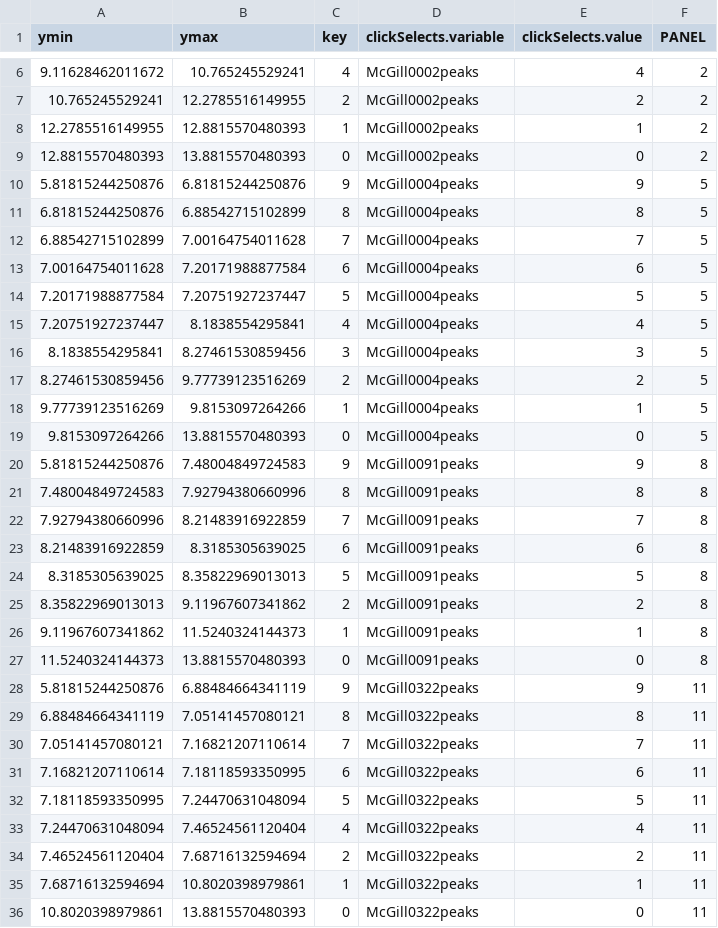
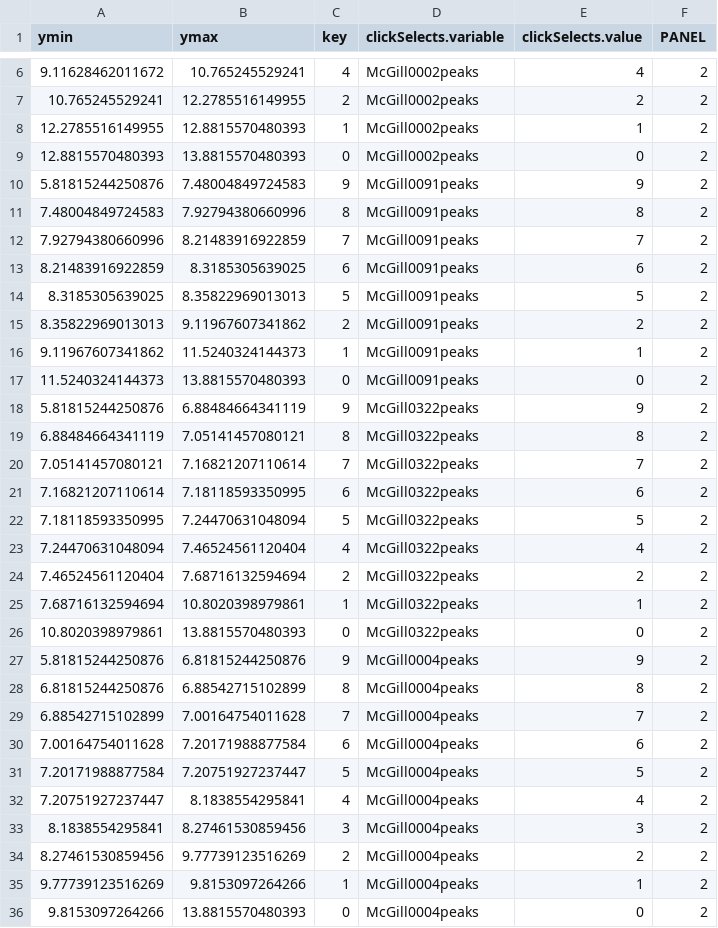
Before and after one commit to ANAMASGARD/chip-seq-large-margin, a TSV file: geom20_widerect_penalty_chunk1.tsv, drawn as a sheet; only a part is shown, gaps mark what is left out.

```diff
--- a/geom20_widerect_penalty_chunk1.tsv
+++ b/geom20_widerect_penalty_chunk1.tsv
@@ -9,28 +9,28 @@ ymin	ymax	key	clickSelects.variable	clickSelects.value	PANEL
 12.8815570480393	13.8815570480393	0	McGill0002peaks	0	2
-5.81815244250876	6.81815244250876	9	McGill0004peaks	9	5
-6.81815244250876	6.88542715102899	8	McGill0004peaks	8	5
-6.88542715102899	7.00164754011628	7	McGill0004peaks	7	5
-7.00164754011628	7.20171988877584	6	McGill0004peaks	6	5
-7.20171988877584	7.20751927237447	5	McGill0004peaks	5	5
-7.20751927237447	8.1838554295841	4	McGill0004peaks	4	5
-8.1838554295841	8.27461530859456	3	McGill0004peaks	3	5
-8.27461530859456	9.77739123516269	2	McGill0004peaks	2	5
-9.77739123516269	9.8153097264266	1	McGill0004peaks	1	5
-9.8153097264266	13.8815570480393	0	McGill0004peaks	0	5
-5.81815244250876	7.48004849724583	9	McGill0091peaks	9	8
-7.48004849724583	7.92794380660996	8	McGill0091peaks	8	8
-7.92794380660996	8.21483916922859	7	McGill0091peaks	7	8
-8.21483916922859	8.3185305639025	6	McGill0091peaks	6	8
-8.3185305639025	8.35822969013013	5	McGill0091peaks	5	8
-8.35822969013013	9.11967607341862	2	McGill0091peaks	2	8
-9.11967607341862	11.5240324144373	1	McGill0091peaks	1	8
-11.5240324144373	13.8815570480393	0	McGill0091peaks	0	8
-5.81815244250876	6.88484664341119	9	McGill0322peaks	9	11
-6.88484664341119	7.05141457080121	8	McGill0322peaks	8	11
-7.05141457080121	7.16821207110614	7	McGill0322peaks	7	11
-7.16821207110614	7.18118593350995	6	McGill0322peaks	6	11
-7.18118593350995	7.24470631048094	5	McGill0322peaks	5	11
-7.24470631048094	7.46524561120404	4	McGill0322peaks	4	11
-7.46524561120404	7.68716132594694	2	McGill0322peaks	2	11
-7.68716132594694	10.8020398979861	1	McGill0322peaks	1	11
-10.8020398979861	13.8815570480393	0	McGill0322peaks	0	11
+5.81815244250876	7.48004849724583	9	McGill0091peaks	9	2
+7.48004849724583	7.92794380660996	8	McGill0091peaks	8	2
+7.92794380660996	8.21483916922859	7	McGill0091peaks	7	2
+8.21483916922859	8.3185305639025	6	McGill0091peaks	6	2
+8.3185305639025	8.35822969013013	5	McGill0091peaks	5	2
+8.35822969013013	9.11967607341862	2	McGill0091peaks	2	2
+9.11967607341862	11.5240324144373	1	McGill0091peaks	1	2
+11.5240324144373	13.8815570480393	0	McGill0091peaks	0	2
+5.81815244250876	6.88484664341119	9	McGill0322peaks	9	2
+6.88484664341119	7.05141457080121	8	McGill0322peaks	8	2
+7.05141457080121	7.16821207110614	7	McGill0322peaks	7	2
+7.16821207110614	7.18118593350995	6	McGill0322peaks	6	2
+7.18118593350995	7.24470631048094	5	McGill0322peaks	5	2
+7.24470631048094	7.46524561120404	4	McGill0322peaks	4	2
+7.46524561120404	7.68716132594694	2	McGill0322peaks	2	2
+7.68716132594694	10.8020398979861	1	McGill0322peaks	1	2
+10.8020398979861	13.8815570480393	0	McGill0322peaks	0	2
+5.81815244250876	6.81815244250876	9	McGill0004peaks	9	2
+6.81815244250876	6.88542715102899	8	McGill0004peaks	8	2
+6.88542715102899	7.00164754011628	7	McGill0004peaks	7	2
+7.00164754011628	7.20171988877584	6	McGill0004peaks	6	2
+7.20171988877584	7.20751927237447	5	McGill0004peaks	5	2
+7.20751927237447	8.1838554295841	4	McGill0004peaks	4	2
+8.1838554295841	8.27461530859456	3	McGill0004peaks	3	2
+8.27461530859456	9.77739123516269	2	McGill0004peaks	2	2
+9.77739123516269	9.8153097264266	1	McGill0004peaks	1	2
+9.8153097264266	13.8815570480393	0	McGill0004peaks	0	2
```
Also changed, not shown: geom13_segment_penalty_chunk1.tsv, geom16_segment_penalty_chunk1.tsv, 15 other files.
